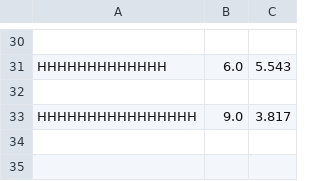
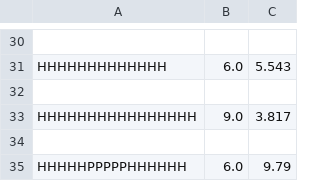
Before and after one commit to NilsvDoorn/eiwitten, a CSV file: resultaten/2d/greedylookahead_2d.csv, drawn as a sheet; only a part is shown, gaps mark what is left out; the diff names each change by its address in the sheet, - before the commit and + after, or states it on an @@ line.

```diff
--- a/resultaten/2d/greedylookahead_2d.csv
+++ b/resultaten/2d/greedylookahead_2d.csv
+row 34: (empty)
+row 35: HHHHHPPPPPHHHHHH | 6.0 | 9.79
```
Also changed, not shown: resultaten/2d/beam_search_2d.csv, resultaten/2d/greedy_2d.csv, 5 other files.
